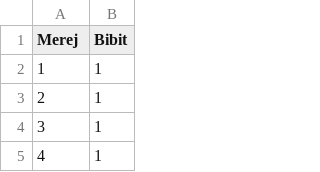
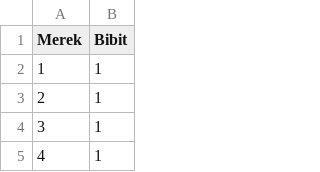
Before and after one commit to AnisQuraini/STIK_Kelompok4, a CSV file: Kelompok4_STIK.csv, drawn as a sheet; only a part is shown; the diff names each change by its address in the sheet, - before the commit and + after, or states it on an @@ line.

Commit message:
Update Kelompok4_STIK.csv

```diff
--- a/Kelompok4_STIK.csv
+++ b/Kelompok4_STIK.csv
-A1: Merej
+A1: Merek
```
